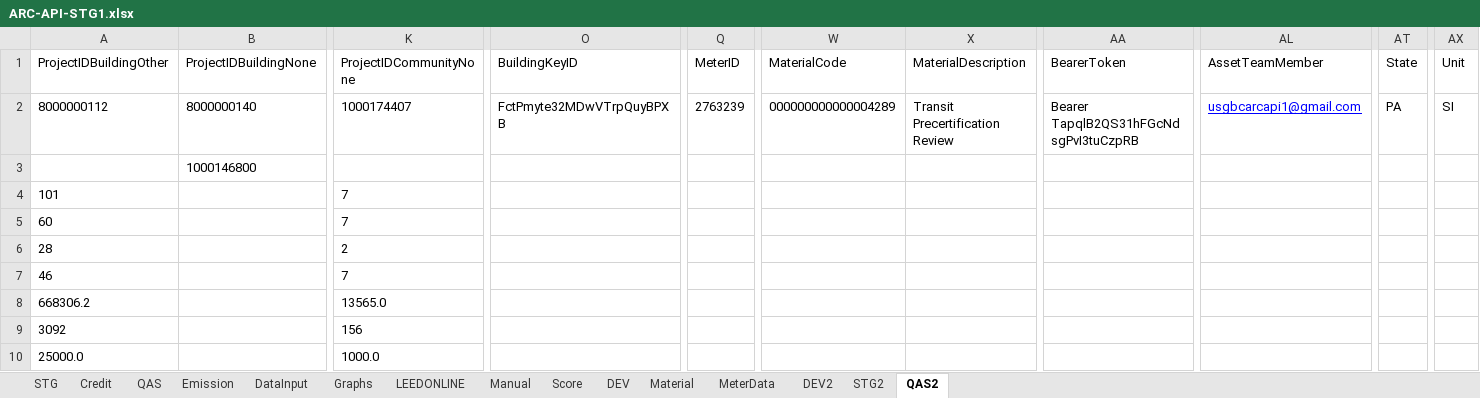
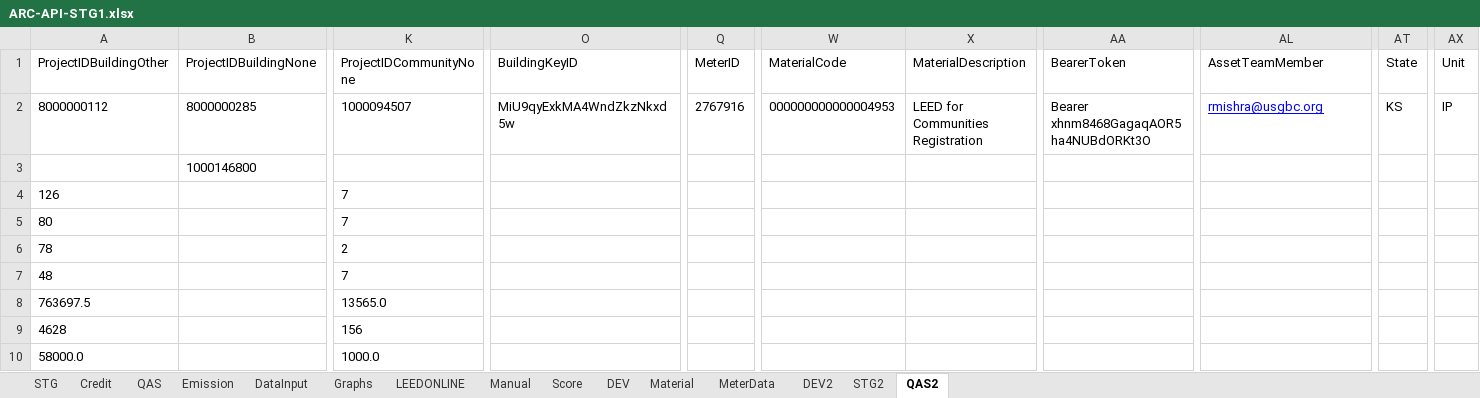
Before and after one commit to saurav1501/APIArc, an Excel workbook: src/main/resources/ARC-API-STG1.xlsx, sheet QAS2, drawn as a sheet; only a part is shown, gaps mark what is left out; values as stored, in another font and other column widths than the file's, no borders; the diff covers the shown part only; the diff names each change by its address in the sheet, - before the commit and + after, or states it on an @@ line.

```diff
--- a/src/main/resources/ARC-API-STG1.xlsx (sheet QAS2)
+++ b/src/main/resources/ARC-API-STG1.xlsx (sheet QAS2)
-B2 (ProjectIDBuildingNone): 8000000140
+B2 (ProjectIDBuildingNone): 8000000285
-K2 (ProjectIDCommunityNone): 1000174407
+K2 (ProjectIDCommunityNone): 1000094507
-O2 (BuildingKeyID): FctPmyte32MDwVTrpQuyBPXB
+O2 (BuildingKeyID): MiU9qyExkMA4WndZkzNkxd5w
-Q2 (MeterID): 2763239
+Q2 (MeterID): 2767916
-W2 (MaterialCode): 000000000000004289
+W2 (MaterialCode): 000000000000004953
-X2 (MaterialDescription): Transit Precertification Review
+X2 (MaterialDescription): LEED for Communities Registration
-AA2 (BearerToken): Bearer TapqlB2QS31hFGcNdsgPvI3tuCzpRB
+AA2 (BearerToken): Bearer xhnm8468GagaqAOR5ha4NUBdORKt3O
-AL2 (AssetTeamMember): usgbcarcapi1@gmail.com
+AL2 (AssetTeamMember): rmishra@usgbc.org
-AT2 (State): PA
+AT2 (State): KS
-AX2 (Unit): SI
+AX2 (Unit): IP
-A4 (ProjectIDBuildingOther): 101
+A4 (ProjectIDBuildingOther): 126
-A5 (ProjectIDBuildingOther): 60
+A5 (ProjectIDBuildingOther): 80
-A6 (ProjectIDBuildingOther): 28
+A6 (ProjectIDBuildingOther): 78
-A7 (ProjectIDBuildingOther): 46
+A7 (ProjectIDBuildingOther): 48
-A8 (ProjectIDBuildingOther): 668306.2
+A8 (ProjectIDBuildingOther): 763697.5
-A9 (ProjectIDBuildingOther): 3092
+A9 (ProjectIDBuildingOther): 4628
-A10 (ProjectIDBuildingOther): 25000.0
+A10 (ProjectIDBuildingOther): 58000.0
```
Also changed, not shown: 3 edited cells elsewhere in this sheet, sheet LEEDONLINE, sheet DataInput, 19 other files.
